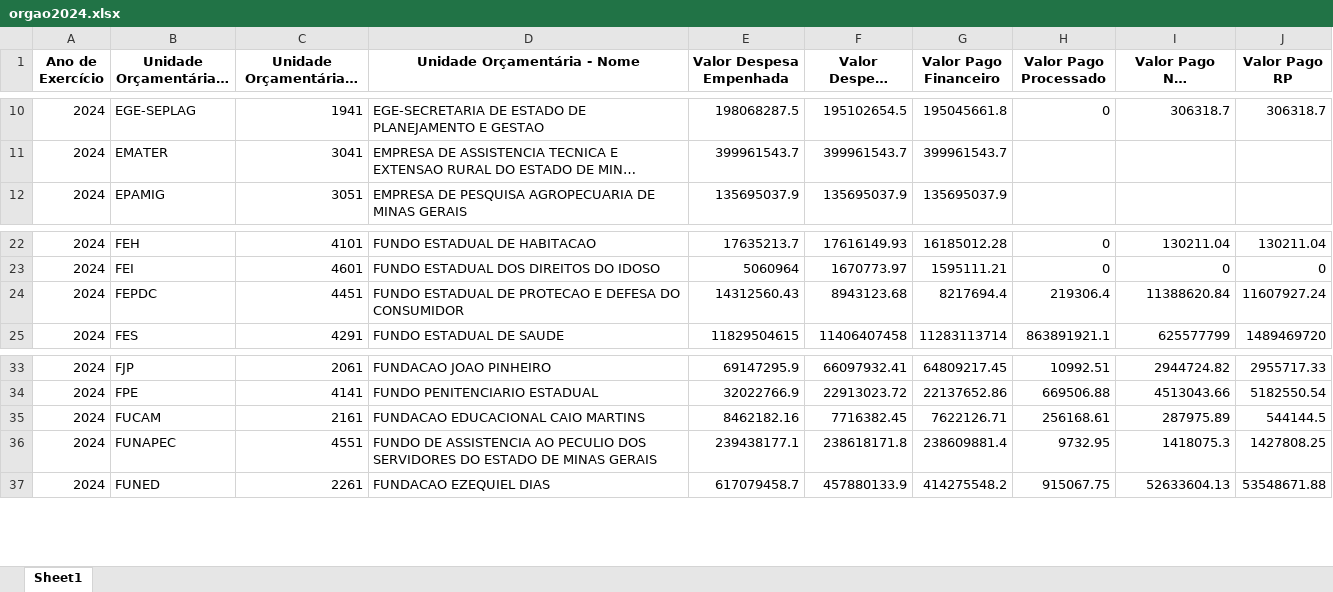
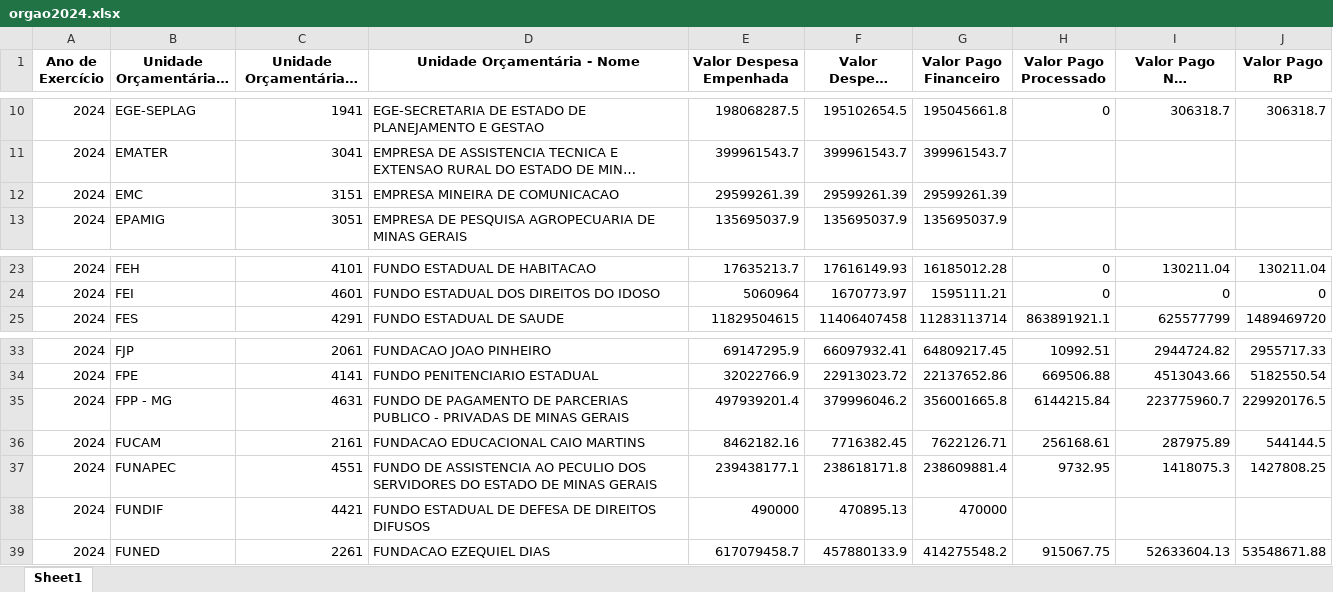
Before and after one commit to transparencia-mg/portal_despesa_empenho, an Excel workbook: upload/orgao2024.xlsx, sheet Sheet1, drawn as a sheet; only a part is shown, gaps mark what is left out; long unchanged cells end in …; values as stored, in another font and other column widths than the file's, no borders; removed rows and columns are numbered as before the commit, all else as after; the diff names each change by its address in the sheet, - before the commit and + after, or states it on an @@ line.

```diff
--- a/upload/orgao2024.xlsx (sheet Sheet1)
+++ b/upload/orgao2024.xlsx (sheet Sheet1)
+row 12: 2024 | EMC | 3151 | EMPRESA MINEIRA DE COMUNICACAO | 29599261.39 | 29599261.39 | 29599261.39
-row 24: 2024 | FEPDC | 4451 | FUNDO ESTADUAL DE PROTECAO E DEFESA DO CONSUMIDOR | 14312560.43 | 8943123.68 | 8217694.4 | 219306.4 | 11388620.84 | 11607927.24
+row 35: 2024 | FPP - MG | 4631 | FUNDO DE PAGAMENTO DE PARCERIAS PUBLICO - PRIVADAS DE MINAS GERAIS | 497939201.4 | 379996046.2 | 356001665.8 | 6144215.84 | 223775960.7 | 229920176.5
+row 38: 2024 | FUNDIF | 4421 | FUNDO ESTADUAL DE DEFESA DE DIREITOS DIFUSOS | 490000 | 470895.13 | 470000
```
Also changed, not shown: upload/orgao2022.xlsx, upload/orgao2023.xlsx, 7 other files.
